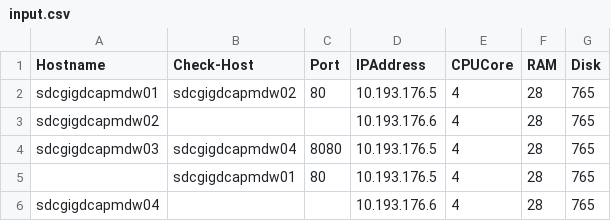
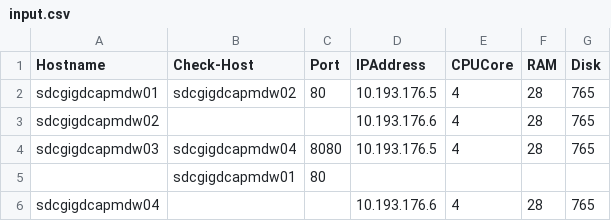
Before and after one commit to venerari/tso-playbook2, a CSV file: input.csv, drawn as a sheet.

Commit message:
Update input.csv

```diff
--- a/input.csv
+++ b/input.csv
@@ -4,3 +4,3 @@ sdcgigdcapmdw02,,,10.193.176.6,4,28,765
 sdcgigdcapmdw03,sdcgigdcapmdw04,8080,10.193.176.5,4,28,765
-,sdcgigdcapmdw01,80,10.193.176.5,4,28,765
+,sdcgigdcapmdw01,80,,,,
 sdcgigdcapmdw04,,,10.193.176.6,4,28,765
```
